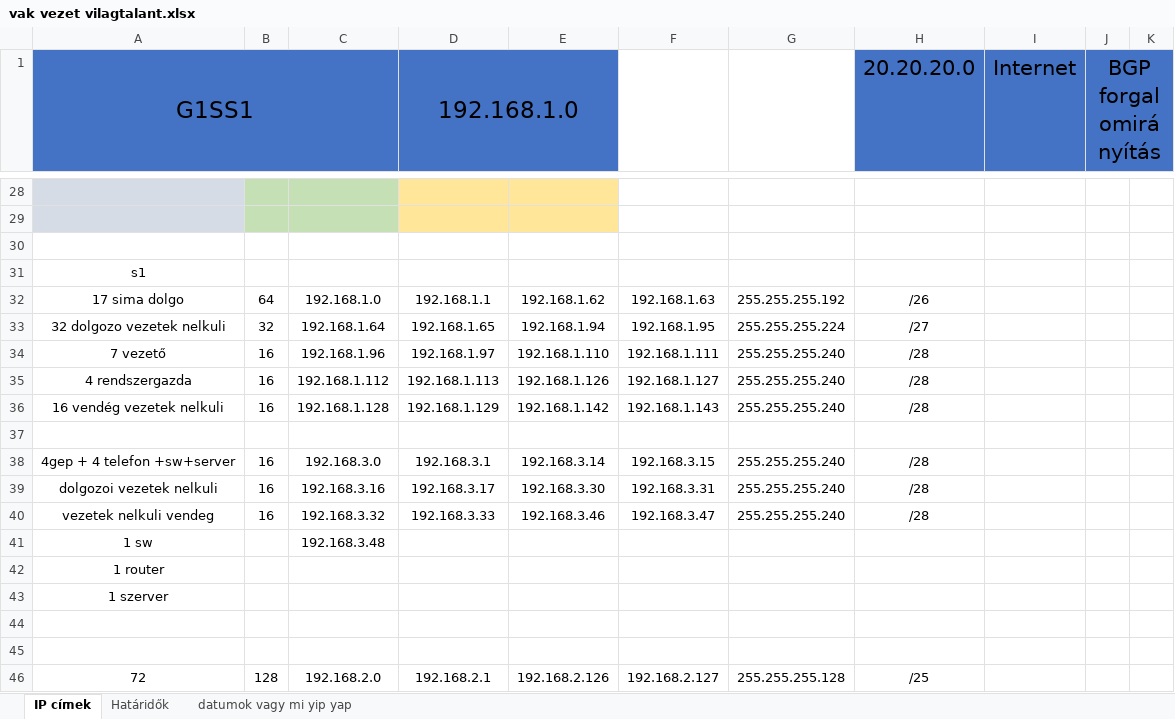
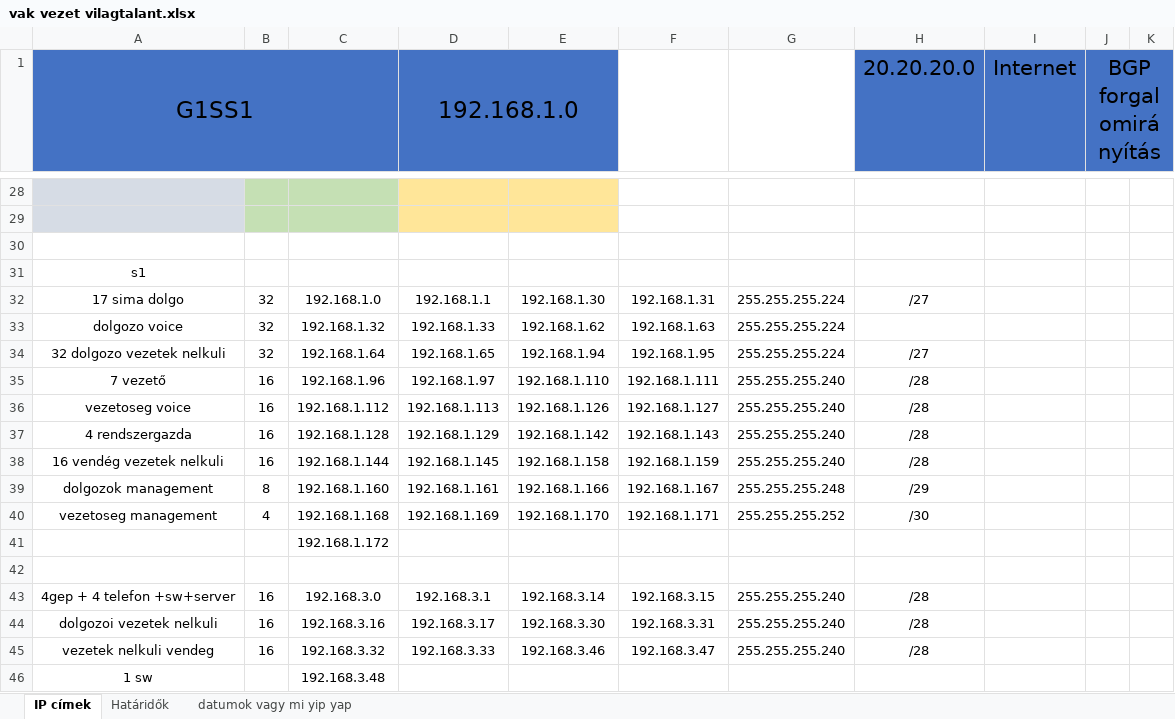
Before and after one commit to Leonidassz/Vizsgaremek-D-K-B, an Excel workbook: vak vezet vilagtalant.xlsx, sheet IP címek, drawn as a sheet; only a part is shown, gaps mark what is left out; the shorter side is filled out with more unchanged rows; values as stored, in another font and other column widths than the file's, no borders; addresses are those after the commit; the diff names each change by its address in the sheet, - before the commit and + after, or states it on an @@ line.

```diff
--- a/vak vezet vilagtalant.xlsx (sheet IP címek)
+++ b/vak vezet vilagtalant.xlsx (sheet IP címek)
-B32: 64
+B32: 32
-E32: 192.168.1.62
+E32: 192.168.1.30
-F32: 192.168.1.63
+F32: 192.168.1.31
-G32: 255.255.255.192
+G32: 255.255.255.224
-H32 (20.20.20.0): /26
+H32 (20.20.20.0): /27
+row 33: dolgozo voice | 32 | 192.168.1.32 | 192.168.1.33 | 192.168.1.62 | 192.168.1.63 | 255.255.255.224
+row 36: vezetoseg voice | 16 | 192.168.1.112 | 192.168.1.113 | 192.168.1.126 | 192.168.1.127 | 255.255.255.240 | /28
-C37: 192.168.1.112
+C37: 192.168.1.128
-D37 (192.168.1.0): 192.168.1.113
+D37 (192.168.1.0): 192.168.1.129
-E37: 192.168.1.126
+E37: 192.168.1.142
-F37: 192.168.1.127
+F37: 192.168.1.143
-C38: 192.168.1.128
+C38: 192.168.1.144
-D38 (192.168.1.0): 192.168.1.129
+D38 (192.168.1.0): 192.168.1.145
-E38: 192.168.1.142
+E38: 192.168.1.158
-F38: 192.168.1.143
+F38: 192.168.1.159
+row 39: dolgozok management | 8 | 192.168.1.160 | 192.168.1.161 | 192.168.1.166 | 192.168.1.167 | 255.255.255.248 | /29
+row 40: vezetoseg management | 4 | 192.168.1.168 | 192.168.1.169 | 192.168.1.170 | 192.168.1.171 | 255.255.255.252 | /30
+row 41:  |  | 192.168.1.172
```
Also changed, not shown: 6 other files.
